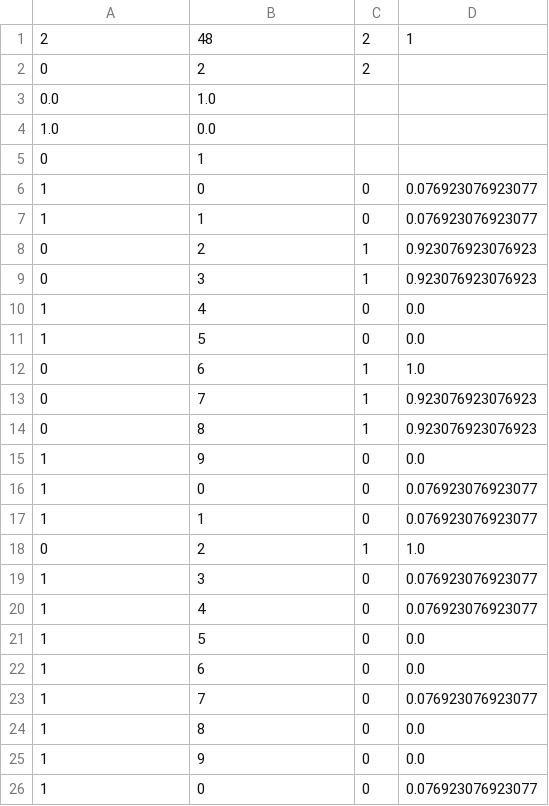
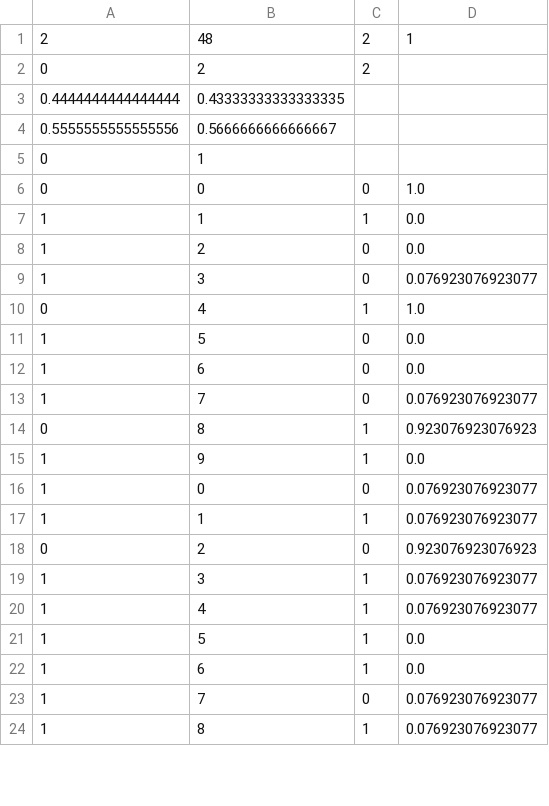
Before and after one commit to nathanstouffer/machine-learning, a CSV file: NearestNeighbor/Preprocessing/ProcessedDataFiles/test.csv, drawn as a sheet; only a part is shown; the diff covers the shown part only.

```diff
--- a/NearestNeighbor/Preprocessing/ProcessedDataFiles/test.csv
+++ b/NearestNeighbor/Preprocessing/ProcessedDataFiles/test.csv
@@ -2,20 +2,10 @@
 0,2,2
-0.0,1.0,
-1.0,0.0,
+0.4444444444444444,0.43333333333333335,
+0.5555555555555556,0.5666666666666667,
 0,1,
-1,0,0,0.076923076923077
-1,1,0,0.076923076923077
-0,2,1,0.923076923076923
-0,3,1,0.923076923076923
-1,4,0,0.0
-1,5,0,0.0
-0,6,1,1.0
-0,7,1,0.923076923076923
-0,8,1,0.923076923076923
-1,9,0,0.0
-1,0,0,0.076923076923077
-1,1,0,0.076923076923077
-0,2,1,1.0
+0,0,0,1.0
+1,1,1,0.0
+1,2,0,0.0
 1,3,0,0.076923076923077
-1,4,0,0.076923076923077
+0,4,1,1.0
 1,5,0,0.0
@@ -23,4 +13,12 @@
 1,7,0,0.076923076923077
-1,8,0,0.0
-1,9,0,0.0
+0,8,1,0.923076923076923
+1,9,1,0.0
 1,0,0,0.076923076923077
+1,1,1,0.076923076923077
+0,2,0,0.923076923076923
+1,3,1,0.076923076923077
+1,4,1,0.076923076923077
+1,5,1,0.0
+1,6,1,0.0
+1,7,0,0.076923076923077
+1,8,1,0.076923076923077
```
Also changed, not shown: 11 added rows, 11 removed rows and 12 edited cells elsewhere in this file, 1 other file.
